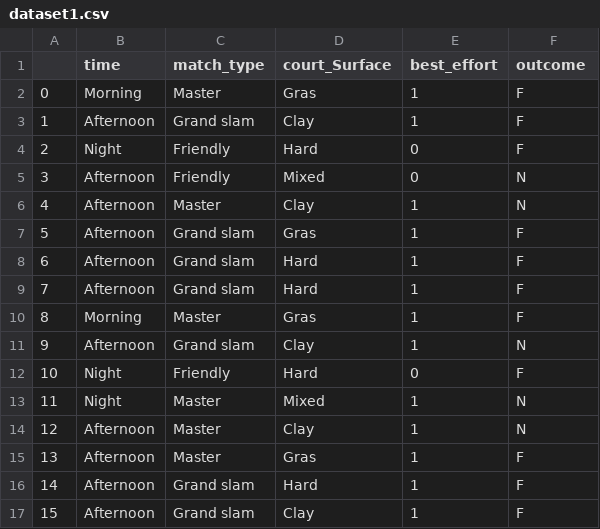
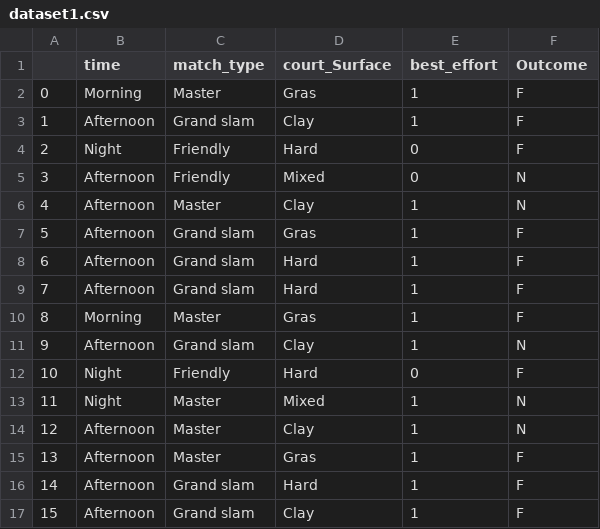
Before and after one commit to dahmenbrinis/desktop-tutorial, a CSV file: dataset1.csv, drawn as a sheet.

Commit message:
ff

```diff
--- a/dataset1.csv
+++ b/dataset1.csv
@@ -1,2 +1,2 @@
-,time,match_type,court_Surface,best_effort,outcome
+,time,match_type,court_Surface,best_effort,Outcome
 0,Morning,Master,Gras,1,F
```
